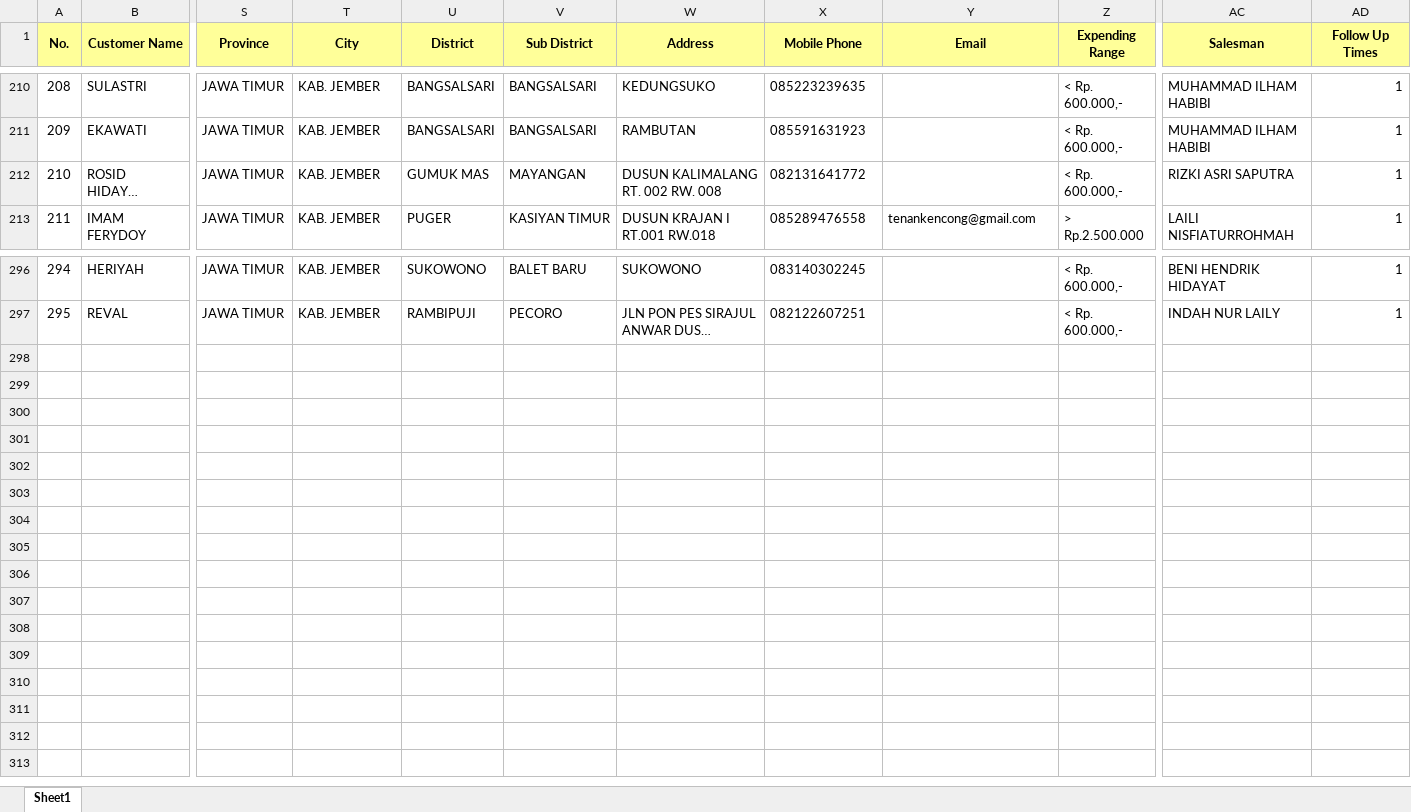
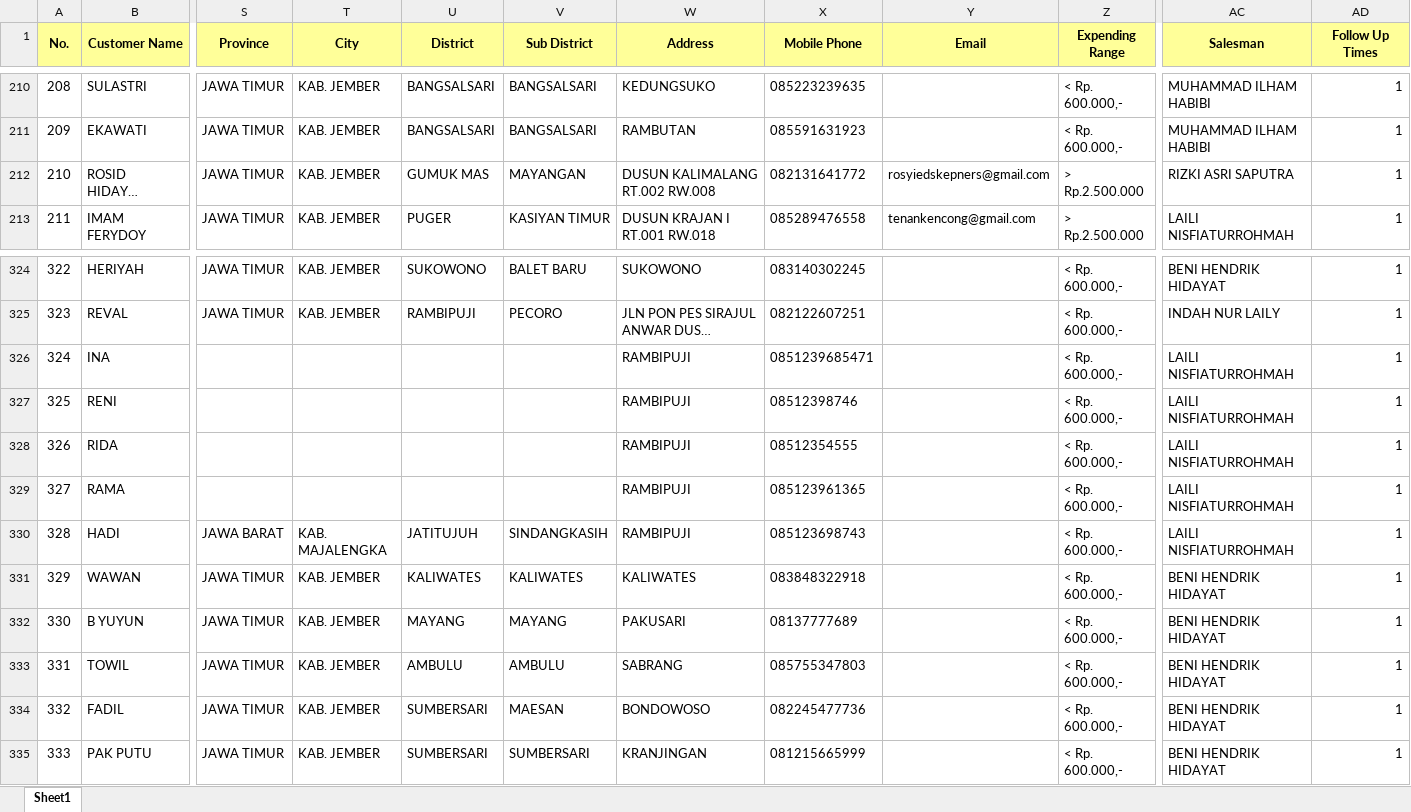
Before and after one commit to egi-jember/bushido-dashboard, an Excel workbook: bushido_raw/database_files/DB RAMBIPUJI.xlsx, sheet Sheet1, drawn as a sheet; only a part is shown, gaps mark what is left out; long unchanged cells end in …; values as stored, in another font and other column widths than the file's, no borders; rows hold the shown columns only; the diff covers the shown part only; the diff names each change by its address in the sheet, - before the commit and + after, or states it on an @@ line.

Commit message:
upload database_files/DB RAMBIPUJI.xlsx

```diff
--- a/bushido_raw/database_files/DB RAMBIPUJI.xlsx (sheet Sheet1)
+++ b/bushido_raw/database_files/DB RAMBIPUJI.xlsx (sheet Sheet1)
-W212 (Address): DUSUN KALIMALANG RT. 002 RW. 008
+W212 (Address): DUSUN KALIMALANG RT.002 RW.008
-Y212 (Email): (empty)
+Y212 (Email): rosyiedskepners@gmail.com
-Z212 (Expending Range): < Rp. 600.000,-
+Z212 (Expending Range): > Rp.2.500.000
@@ column A (No.) renumbered between rows 309 and 325 @@
+row 326: 324 | INA |  |  |  |  | RAMBIPUJI | 0851239685471 |  | < Rp. 600.000,- | LAILI NISFIATURROHMAH | 1
+row 327: 325 | RENI |  |  |  |  | RAMBIPUJI | 08512398746 |  | < Rp. 600.000,- | LAILI NISFIATURROHMAH | 1
+row 328: 326 | RIDA |  |  |  |  | RAMBIPUJI | 08512354555 |  | < Rp. 600.000,- | LAILI NISFIATURROHMAH | 1
+row 329: 327 | RAMA |  |  |  |  | RAMBIPUJI | 085123961365 |  | < Rp. 600.000,- | LAILI NISFIATURROHMAH | 1
+row 330: 328 | HADI | JAWA BARAT | KAB. MAJALENGKA | JATITUJUH | SINDANGKASIH | RAMBIPUJI | 085123698743 |  | < Rp. 600.000,- | LAILI NISFIATURROHMAH | 1
+row 331: 329 | WAWAN | JAWA TIMUR | KAB. JEMBER | KALIWATES | KALIWATES | KALIWATES | 083848322918 |  | < Rp. 600.000,- | BENI HENDRIK HIDAYAT | 1
+row 332: 330 | B YUYUN | JAWA TIMUR | KAB. JEMBER | MAYANG | MAYANG | PAKUSARI | 08137777689 |  | < Rp. 600.000,- | BENI HENDRIK HIDAYAT | 1
+row 333: 331 | TOWIL | JAWA TIMUR | KAB. JEMBER | AMBULU | AMBULU | SABRANG | 085755347803 |  | < Rp. 600.000,- | BENI HENDRIK HIDAYAT | 1
+row 334: 332 | FADIL | JAWA TIMUR | KAB. JEMBER | SUMBERSARI | MAESAN | BONDOWOSO | 082245477736 |  | < Rp. 600.000,- | BENI HENDRIK HIDAYAT | 1
+row 335: 333 | PAK PUTU | JAWA TIMUR | KAB. JEMBER | SUMBERSARI | SUMBERSARI | KRANJINGAN | 081215665999 |  | < Rp. 600.000,- | BENI HENDRIK HIDAYAT | 1
```
Also changed, not shown: 28 added rows elsewhere in this sheet.
